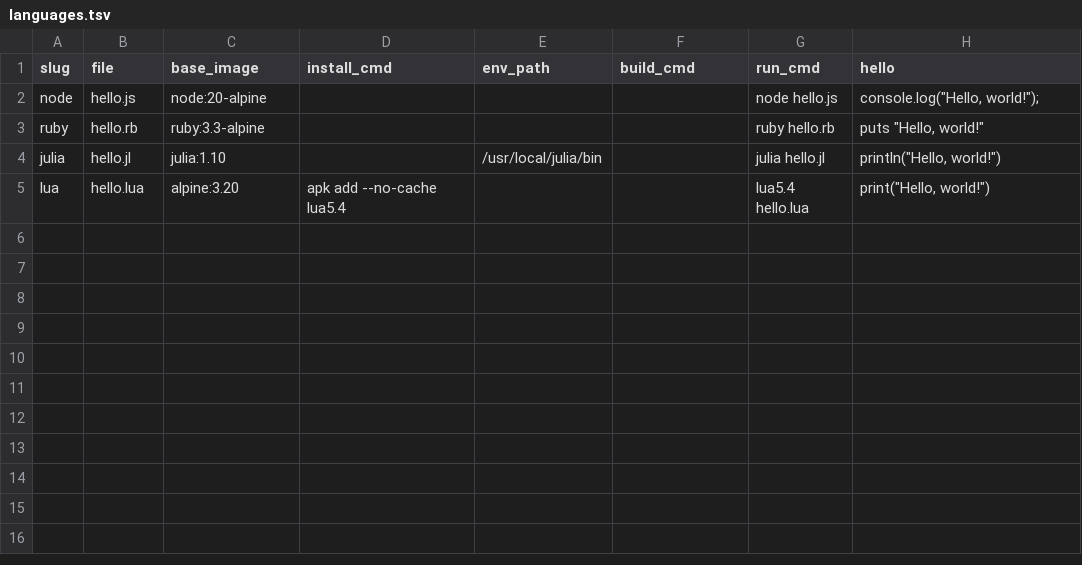
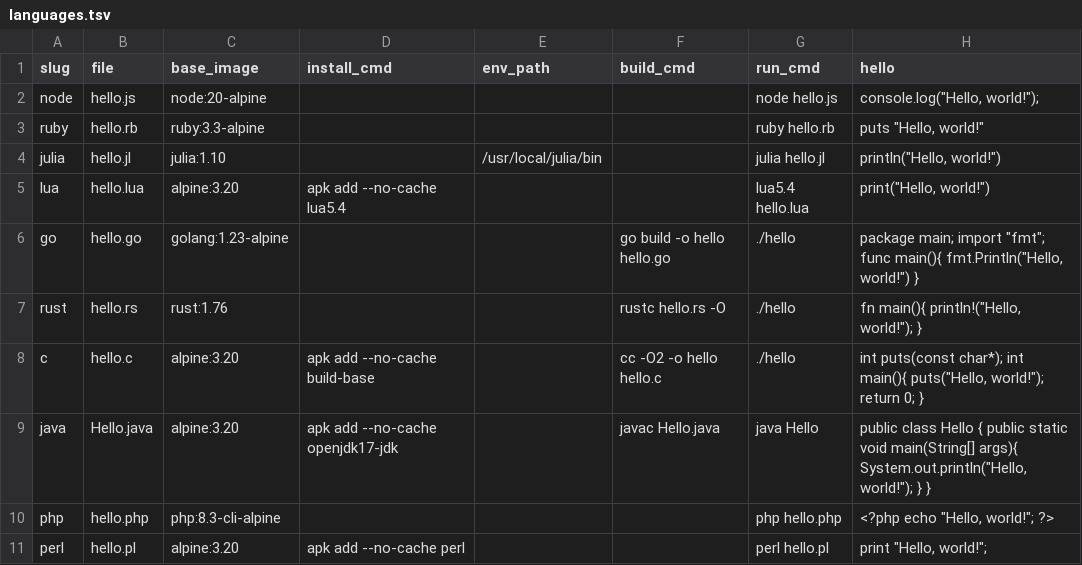
Before and after one commit to joelalcedo/polyglot-helloworld, a TSV file: languages.tsv, drawn as a sheet; the diff names each change by its address in the sheet, - before the commit and + after, or states it on an @@ line.

Commit message:
Added more languages and updated scaffold.cpp
Made improvements.

```diff
--- a/languages.tsv
+++ b/languages.tsv
+row 6: go | hello.go | golang:1.23-alpine |  |  | go build -o hello hello.go | ./hello | package main; import "fmt"; func main(){ fmt.Println("Hello, world!") }
+row 7: rust | hello.rs | rust:1.76 |  |  | rustc hello.rs -O | ./hello | fn main(){ println!("Hello, world!"); }
+row 8: c | hello.c | alpine:3.20 | apk add --no-cache build-base |  | cc -O2 -o hello hello.c | ./hello | int puts(const char*); int main(){ puts("Hello, world!"); return 0; }
+row 9: java | Hello.java | alpine:3.20 | apk add --no-cache openjdk17-jdk |  | javac Hello.java | java Hello | public class Hello { public static void main(String[] args){ System.out.println("Hello, world!"); } }
+row 10: php | hello.php | php:8.3-cli-alpine |  |  |  | php hello.php | <?php echo "Hello, world!"; ?>
+row 11: perl | hello.pl | alpine:3.20 | apk add --no-cache perl |  |  | perl hello.pl | print "Hello, world!";
```
Also changed, not shown: 30 other files.
